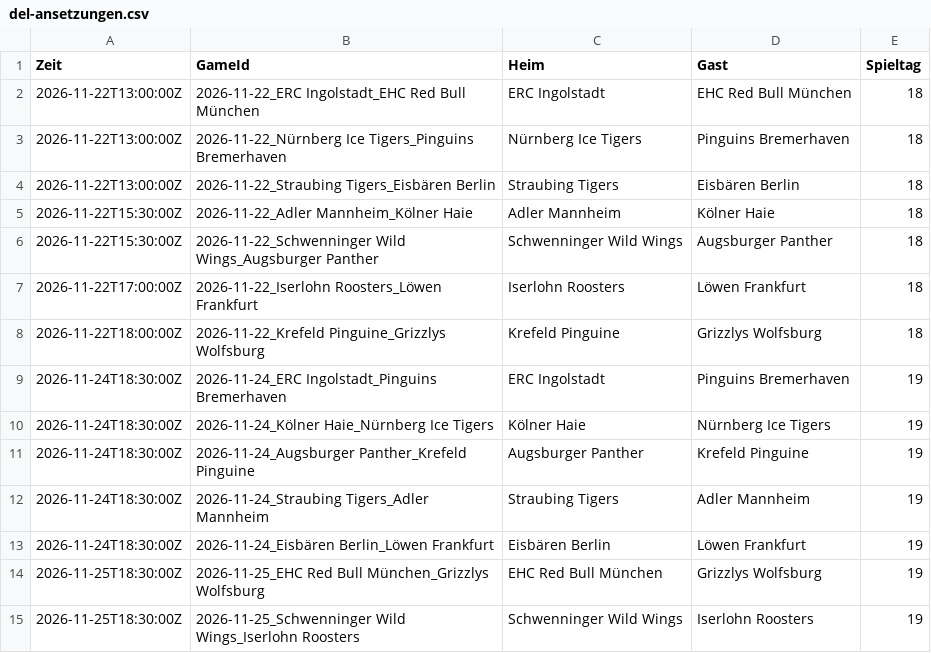
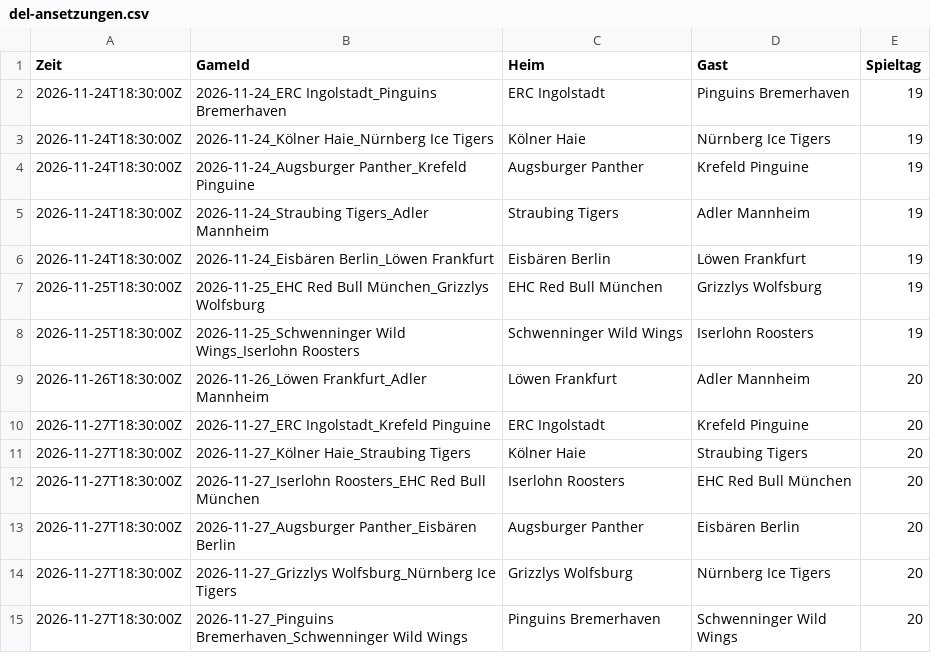
Before and after one commit to gobitodic0007-hash/Wettmodell, a CSV file: daten/del-ansetzungen.csv, drawn as a sheet; only a part is shown; the shorter side is filled out with more unchanged rows.

```diff
--- a/daten/del-ansetzungen.csv
+++ b/daten/del-ansetzungen.csv
@@ -1,9 +1,2 @@
 Zeit,GameId,Heim,Gast,Spieltag
-2026-11-22T13:00:00Z,2026-11-22_ERC Ingolstadt_EHC Red Bull München,ERC Ingolstadt,EHC Red Bull München,18
-2026-11-22T13:00:00Z,2026-11-22_Nürnberg Ice Tigers_Pinguins Bremerhaven,Nürnberg Ice Tigers,Pinguins Bremerhaven,18
-2026-11-22T13:00:00Z,2026-11-22_Straubing Tigers_Eisbären Berlin,Straubing Tigers,Eisbären Berlin,18
-2026-11-22T15:30:00Z,2026-11-22_Adler Mannheim_Kölner Haie,Adler Mannheim,Kölner Haie,18
-2026-11-22T15:30:00Z,2026-11-22_Schwenninger Wild Wings_Augsburger Panther,Schwenninger Wild Wings,Augsburger Panther,18
-2026-11-22T17:00:00Z,2026-11-22_Iserlohn Roosters_Löwen Frankfurt,Iserlohn Roosters,Löwen Frankfurt,18
-2026-11-22T18:00:00Z,2026-11-22_Krefeld Pinguine_Grizzlys Wolfsburg,Krefeld Pinguine,Grizzlys Wolfsburg,18
 2026-11-24T18:30:00Z,2026-11-24_ERC Ingolstadt_Pinguins Bremerhaven,ERC Ingolstadt,Pinguins Bremerhaven,19
```
Also changed, not shown: daten/del-spiele.csv, daten/nfl-spiele.csv, 6 other files.
